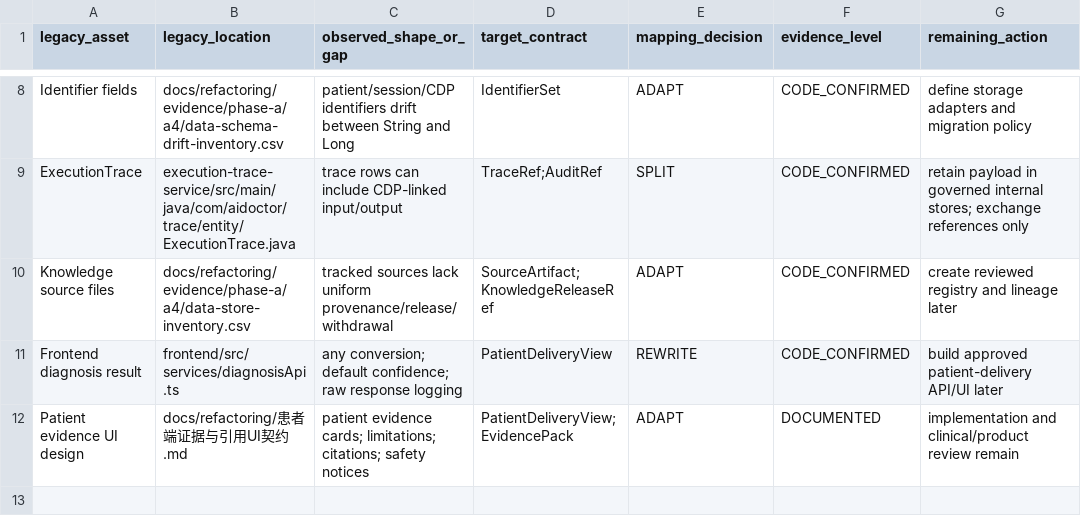
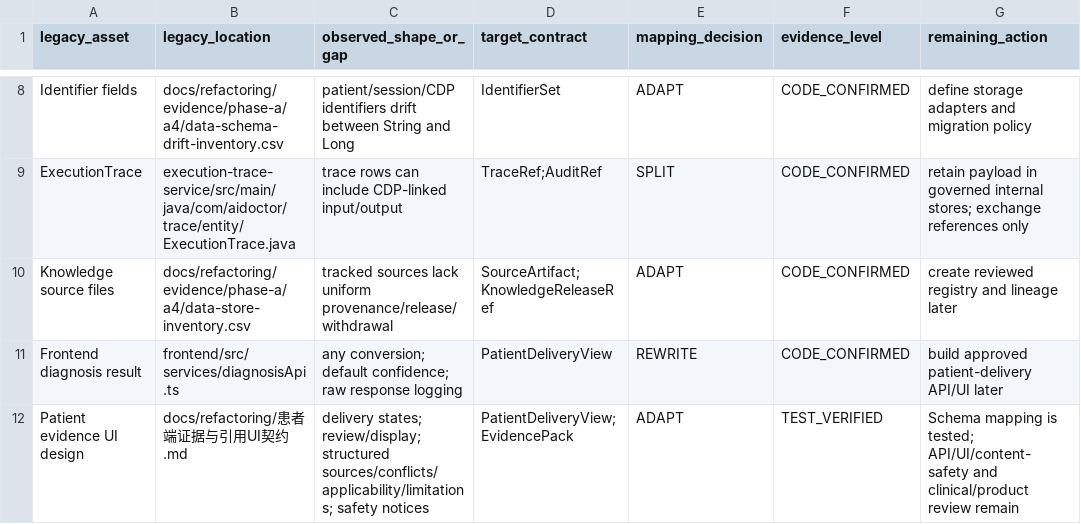
Before and after one commit to cxjchelsea/AIdoctor, a CSV file: docs/refactoring/evidence/phase-a/a5/legacy-contract-mapping.csv, drawn as a sheet; only a part is shown, gaps mark what is left out.

```diff
--- a/docs/refactoring/evidence/phase-a/a5/legacy-contract-mapping.csv
+++ b/docs/refactoring/evidence/phase-a/a5/legacy-contract-mapping.csv
@@ -11,2 +11,2 @@ Knowledge source files,docs/refactoring/evidence/phase-a/a4/data-store-inventory
 Frontend diagnosis result,frontend/src/services/diagnosisApi.ts,"any conversion; default confidence; raw response logging",PatientDeliveryView,REWRITE,CODE_CONFIRMED,"build approved patient-delivery API/UI later"
-Patient evidence UI design,docs/refactoring/患者端证据与引用UI契约.md,"patient evidence cards; limitations; citations; safety notices",PatientDeliveryView;EvidencePack,ADAPT,DOCUMENTED,"implementation and clinical/product review remain"
+Patient evidence UI design,docs/refactoring/患者端证据与引用UI契约.md,"delivery states; review/display; structured sources/conflicts/applicability/limitations; safety notices",PatientDeliveryView;EvidencePack,ADAPT,TEST_VERIFIED,"Schema mapping is tested; API/UI/content-safety and clinical/product review remain"
```
Also changed, not shown: docs/refactoring/evidence/phase-a/a5/contract-coverage-matrix.csv, docs/refactoring/evidence/phase-a/a5/contract-risk-register.csv, 28 other files.
